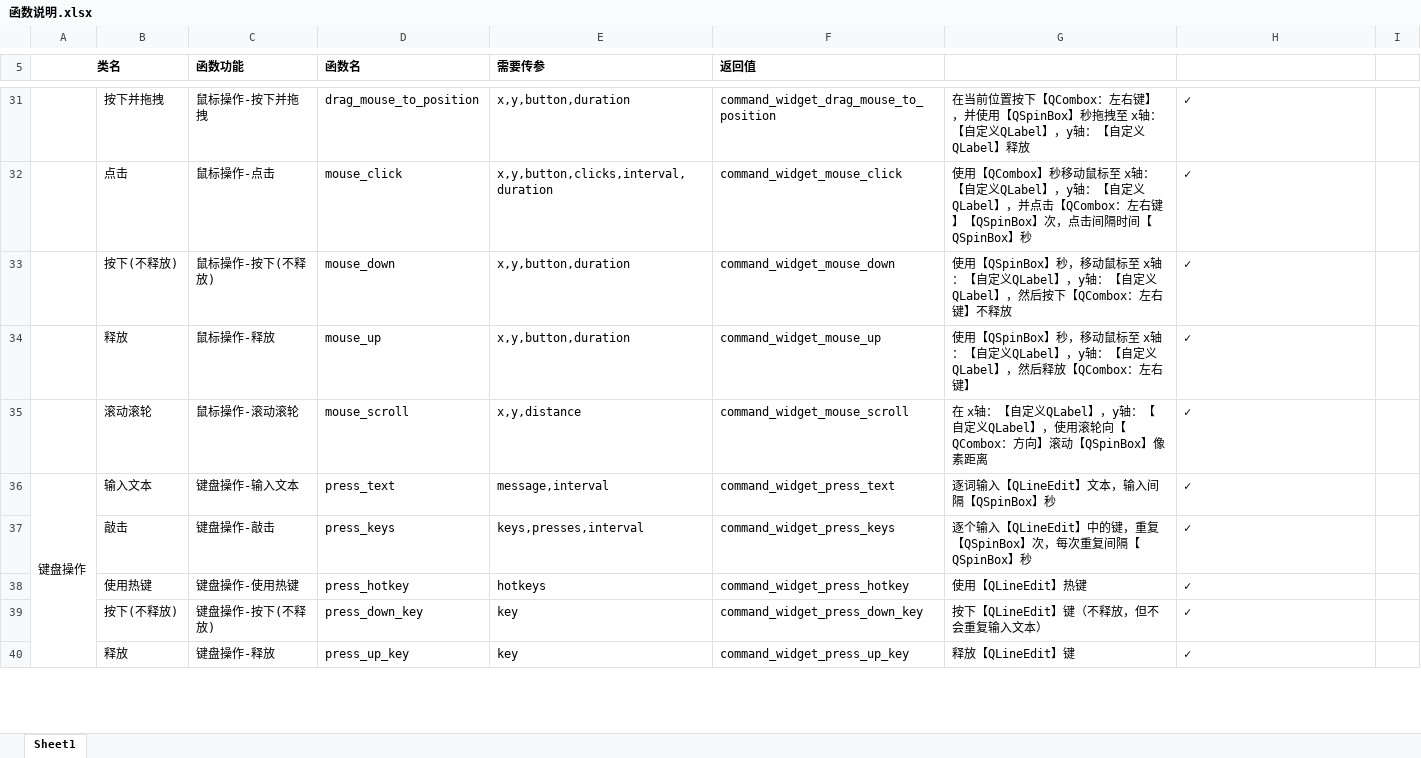
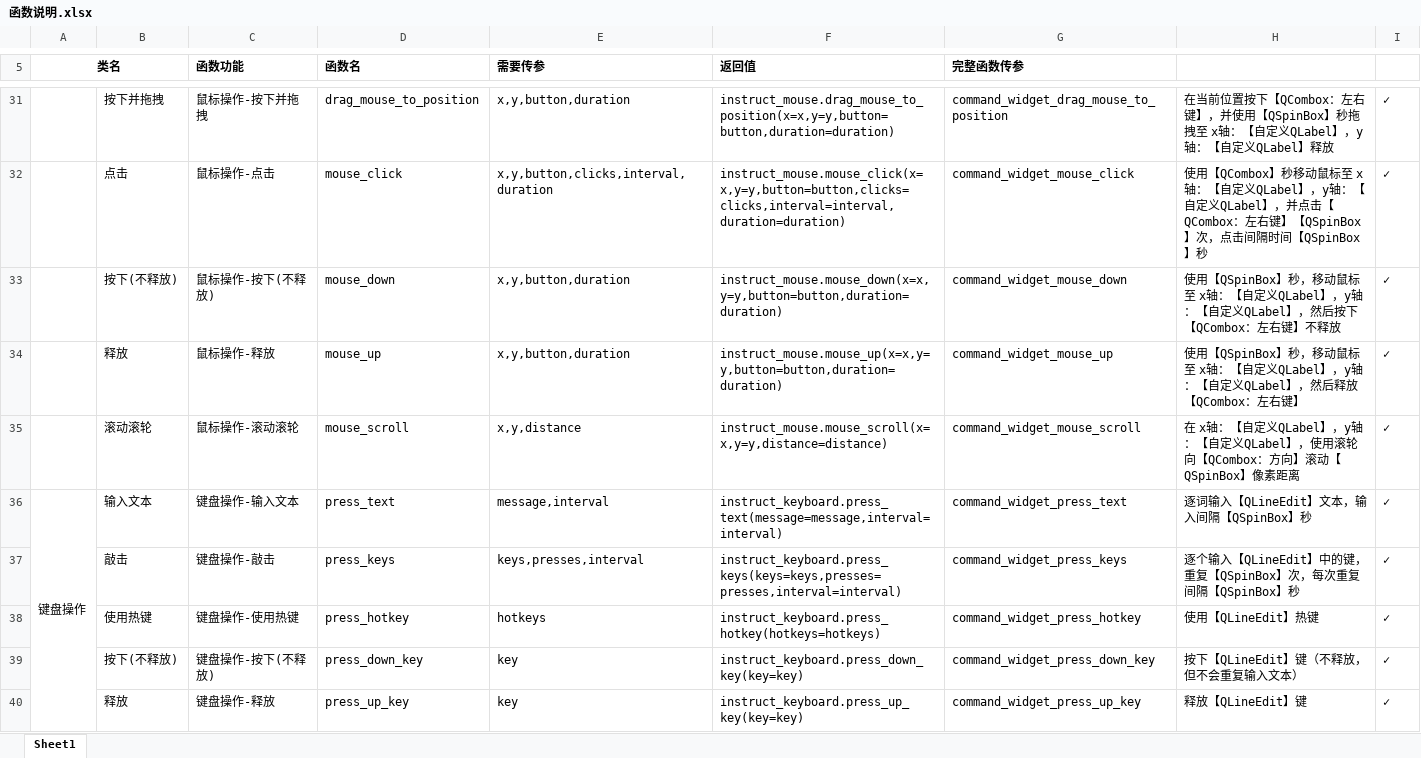
Before and after one commit to PPJUST/waterRPA_GUI, an Excel workbook: 函数说明.xlsx, sheet Sheet1, drawn as a sheet; only a part is shown, gaps mark what is left out; values as stored, in another font and other column widths than the file's, no borders; the diff covers the shown part only; the diff names each change by its address in the sheet, - before the commit and + after, or states it on an @@ line.

```diff
--- a/函数说明.xlsx (sheet Sheet1)
+++ b/函数说明.xlsx (sheet Sheet1)
-G5: (empty)
+G5: 完整函数传参
-F31 (返回值): command_widget_drag_mouse_to_position
+F31 (返回值): instruct_mouse.drag_mouse_to_position(x=x,y=y,button=button,duration=duration)
-G31 (完整函数传参): 在当前位置按下【QCombox：左右键】，并使用【QSpinBox】秒拖拽至 x轴：【自定义QLabel】，y轴：【自定义QLabel】释放
+G31 (完整函数传参): command_widget_drag_mouse_to_position
-H31: ✓
+H31: 在当前位置按下【QCombox：左右键】，并使用【QSpinBox】秒拖拽至 x轴：【自定义QLabel】，y轴：【自定义QLabel】释放
-I31:I40: (empty)
+I31:I40: ✓
-F32 (返回值): command_widget_mouse_click
+F32 (返回值): instruct_mouse.mouse_click(x=x,y=y,button=button,clicks=clicks,interval=interval,duration=duration)
-G32 (完整函数传参): 使用【QCombox】秒移动鼠标至 x轴：【自定义QLabel】，y轴：【自定义QLabel】，并点击【QCombox：左右键】【QSpinBox】次，点击间隔时间【QSpinBox】秒
+G32 (完整函数传参): command_widget_mouse_click
-H32: ✓
+H32: 使用【QCombox】秒移动鼠标至 x轴：【自定义QLabel】，y轴：【自定义QLabel】，并点击【QCombox：左右键】【QSpinBox】次，点击间隔时间【QSpinBox】秒
-F33 (返回值): command_widget_mouse_down
+F33 (返回值): instruct_mouse.mouse_down(x=x,y=y,button=button,duration=duration)
-G33 (完整函数传参): 使用【QSpinBox】秒，移动鼠标至 x轴：【自定义QLabel】，y轴：【自定义QLabel】，然后按下【QCombox：左右键】不释放
+G33 (完整函数传参): command_widget_mouse_down
-H33: ✓
+H33: 使用【QSpinBox】秒，移动鼠标至 x轴：【自定义QLabel】，y轴：【自定义QLabel】，然后按下【QCombox：左右键】不释放
-F34 (返回值): command_widget_mouse_up
+F34 (返回值): instruct_mouse.mouse_up(x=x,y=y,button=button,duration=duration)
-G34 (完整函数传参): 使用【QSpinBox】秒，移动鼠标至 x轴：【自定义QLabel】，y轴：【自定义QLabel】，然后释放【QCombox：左右键】
+G34 (完整函数传参): command_widget_mouse_up
-H34: ✓
+H34: 使用【QSpinBox】秒，移动鼠标至 x轴：【自定义QLabel】，y轴：【自定义QLabel】，然后释放【QCombox：左右键】
-F35 (返回值): command_widget_mouse_scroll
+F35 (返回值): instruct_mouse.mouse_scroll(x=x,y=y,distance=distance)
-G35 (完整函数传参): 在 x轴：【自定义QLabel】，y轴：【自定义QLabel】，使用滚轮向【QCombox：方向】滚动【QSpinBox】像素距离
+G35 (完整函数传参): command_widget_mouse_scroll
-H35: ✓
+H35: 在 x轴：【自定义QLabel】，y轴：【自定义QLabel】，使用滚轮向【QCombox：方向】滚动【QSpinBox】像素距离
-F36 (返回值): command_widget_press_text
+F36 (返回值): instruct_keyboard.press_text(message=message,interval=interval)
-G36 (完整函数传参): 逐词输入【QLineEdit】文本，输入间隔【QSpinBox】秒
+G36 (完整函数传参): command_widget_press_text
-H36: ✓
+H36: 逐词输入【QLineEdit】文本，输入间隔【QSpinBox】秒
-F37 (返回值): command_widget_press_keys
+F37 (返回值): instruct_keyboard.press_keys(keys=keys,presses=presses,interval=interval)
-G37 (完整函数传参): 逐个输入【QLineEdit】中的键，重复【QSpinBox】次，每次重复间隔【QSpinBox】秒
+G37 (完整函数传参): command_widget_press_keys
-H37: ✓
+H37: 逐个输入【QLineEdit】中的键，重复【QSpinBox】次，每次重复间隔【QSpinBox】秒
-F38 (返回值): command_widget_press_hotkey
+F38 (返回值): instruct_keyboard.press_hotkey(hotkeys=hotkeys)
-G38 (完整函数传参): 使用【QLineEdit】热键
+G38 (完整函数传参): command_widget_press_hotkey
-H38: ✓
+H38: 使用【QLineEdit】热键
-F39 (返回值): command_widget_press_down_key
+F39 (返回值): instruct_keyboard.press_down_key(key=key)
-G39 (完整函数传参): 按下【QLineEdit】键（不释放，但不会重复输入文本）
+G39 (完整函数传参): command_widget_press_down_key
-H39: ✓
+H39: 按下【QLineEdit】键（不释放，但不会重复输入文本）
-F40 (返回值): command_widget_press_up_key
+F40 (返回值): instruct_keyboard.press_up_key(key=key)
-G40 (完整函数传参): 释放【QLineEdit】键
+G40 (完整函数传参): command_widget_press_up_key
-H40: ✓
+H40: 释放【QLineEdit】键
```
Also changed, not shown: 88 edited cells and cell formats elsewhere in this sheet, formulas that keep their value, 5 other files.
